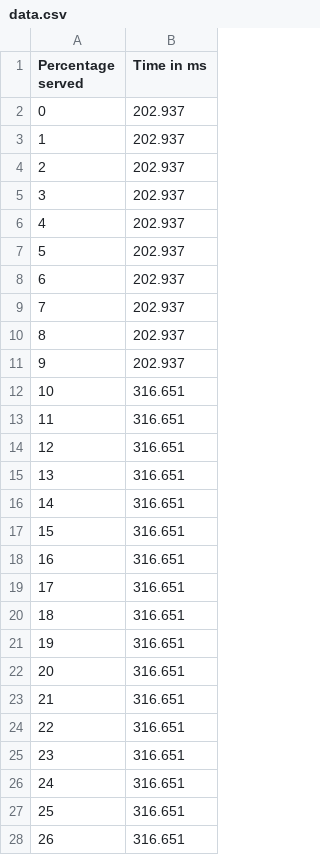
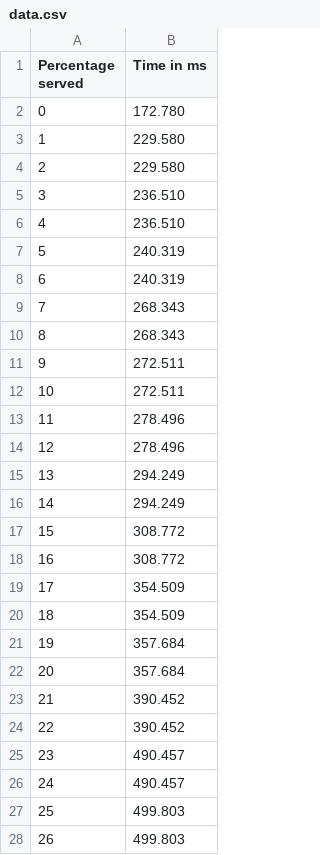
Before and after one commit to AnishEllore/cppinference, a CSV file: docker_anish/data.csv, drawn as a sheet; only a part is shown; the diff covers the shown part only.

```diff
--- a/docker_anish/data.csv
+++ b/docker_anish/data.csv
@@ -1,28 +1,28 @@
 Percentage served,Time in ms
-0,202.937
-1,202.937
-2,202.937
-3,202.937
-4,202.937
-5,202.937
-6,202.937
-7,202.937
-8,202.937
-9,202.937
-10,316.651
-11,316.651
-12,316.651
-13,316.651
-14,316.651
-15,316.651
-16,316.651
-17,316.651
-18,316.651
-19,316.651
-20,316.651
-21,316.651
-22,316.651
-23,316.651
-24,316.651
-25,316.651
-26,316.651
+0,172.780
+1,229.580
+2,229.580
+3,236.510
+4,236.510
+5,240.319
+6,240.319
+7,268.343
+8,268.343
+9,272.511
+10,272.511
+11,278.496
+12,278.496
+13,294.249
+14,294.249
+15,308.772
+16,308.772
+17,354.509
+18,354.509
+19,357.684
+20,357.684
+21,390.452
+22,390.452
+23,490.457
+24,490.457
+25,499.803
+26,499.803
```
Also changed, not shown: 74 edited cells elsewhere in this file, 7 other files.
